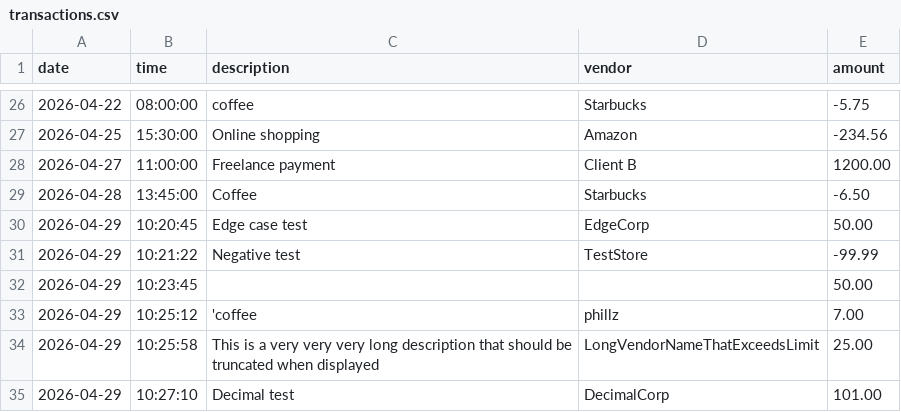
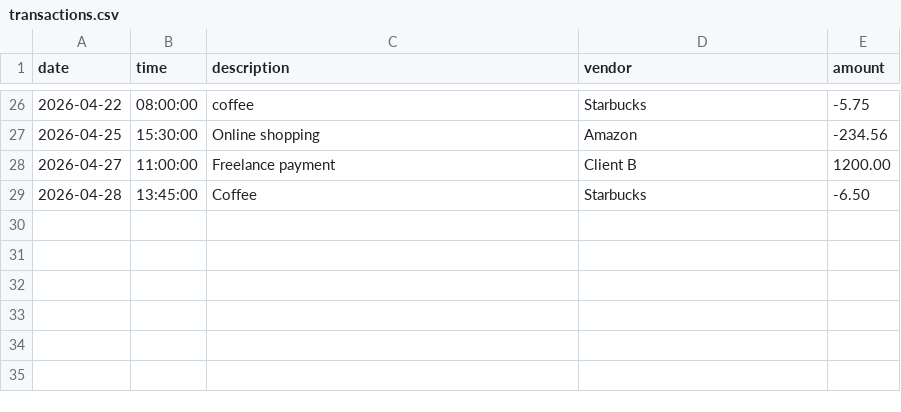
Before and after one commit to thejunyongjung/capstone-1-accounting-ledger, a CSV file: transactions.csv, drawn as a sheet; only a part is shown, gaps mark what is left out.

```diff
--- a/transactions.csv
+++ b/transactions.csv
@@ -29,7 +29 @@ date|time|description|vendor|amount
 2026-04-28|13:45:00|Coffee|Starbucks|-6.50
-2026-04-29|10:20:45|Edge case test|EdgeCorp|50.00
-2026-04-29|10:21:22|Negative test|TestStore|-99.99
-2026-04-29|10:23:45|||50.00
-2026-04-29|10:25:12|'coffee|phillz|7.00
-2026-04-29|10:25:58|This is a very very very long description that should be truncated when displayed|LongVendorNameThatExceedsLimit|25.00
-2026-04-29|10:27:10|Decimal test|DecimalCorp|101.00
```
Also changed, not shown: 1 other file.
